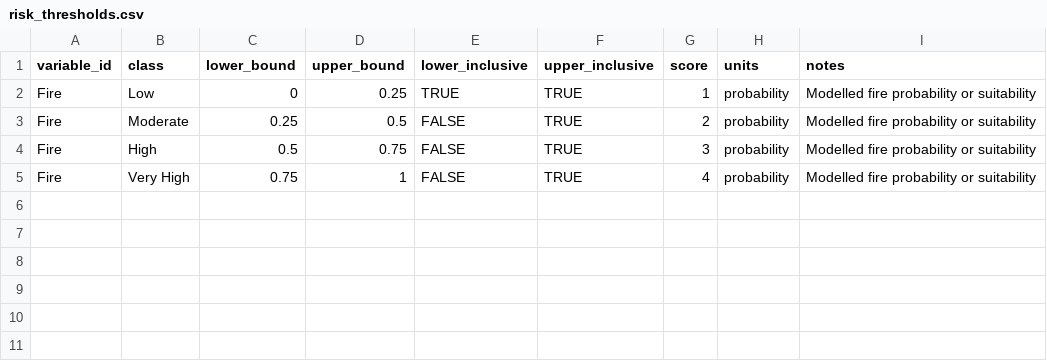
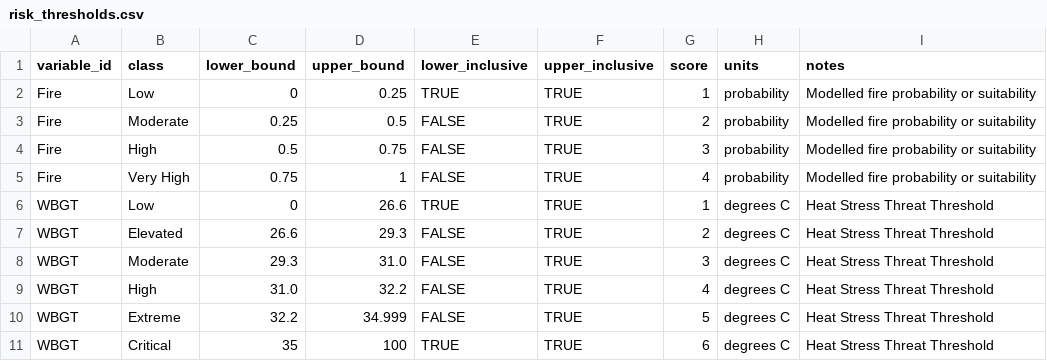
Before and after one commit to ColinM1966/Climate-risk-screening-app, a CSV file: config/risk_thresholds.csv, drawn as a sheet.

Commit message:
Update risk_thresholds.csv

```diff
--- a/config/risk_thresholds.csv
+++ b/config/risk_thresholds.csv
@@ -5 +5,7 @@ Fire,High,0.5,0.75,FALSE,TRUE,3,probability,Modelled fire probability or suitabi
 Fire,Very High,0.75,1,FALSE,TRUE,4,probability,Modelled fire probability or suitability
+WBGT,Low,0,26.6,TRUE,TRUE,1,degrees C,Heat Stress Threat Threshold
+WBGT,Elevated,26.6,29.3,FALSE,TRUE,2,degrees C,Heat Stress Threat Threshold
+WBGT,Moderate,29.3,31.0,FALSE,TRUE,3,degrees C,Heat Stress Threat Threshold
+WBGT,High,31.0,32.2,FALSE,TRUE,4,degrees C,Heat Stress Threat Threshold
+WBGT,Extreme,32.2,34.999,FALSE,TRUE,5,degrees C,Heat Stress Threat Threshold
+WBGT,Critical,35,100,TRUE,TRUE,6,degrees C,Heat Stress Threat Threshold
```
